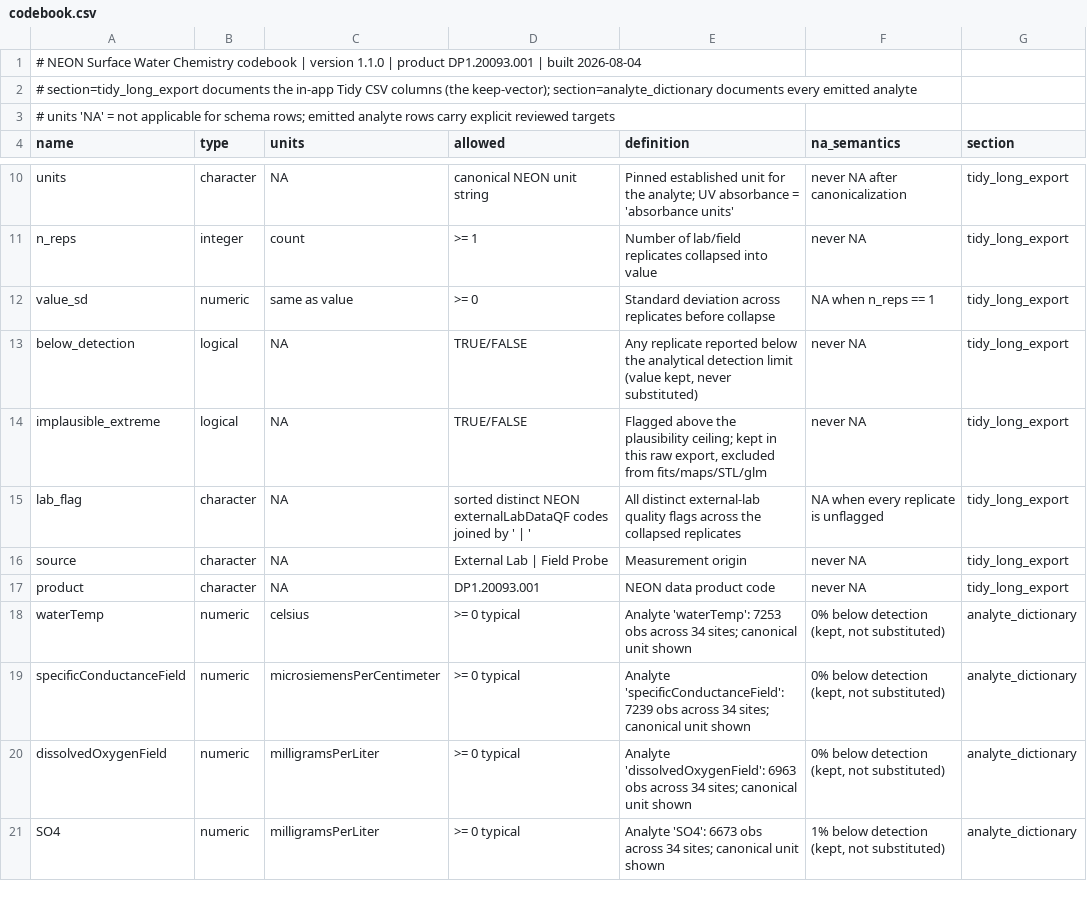
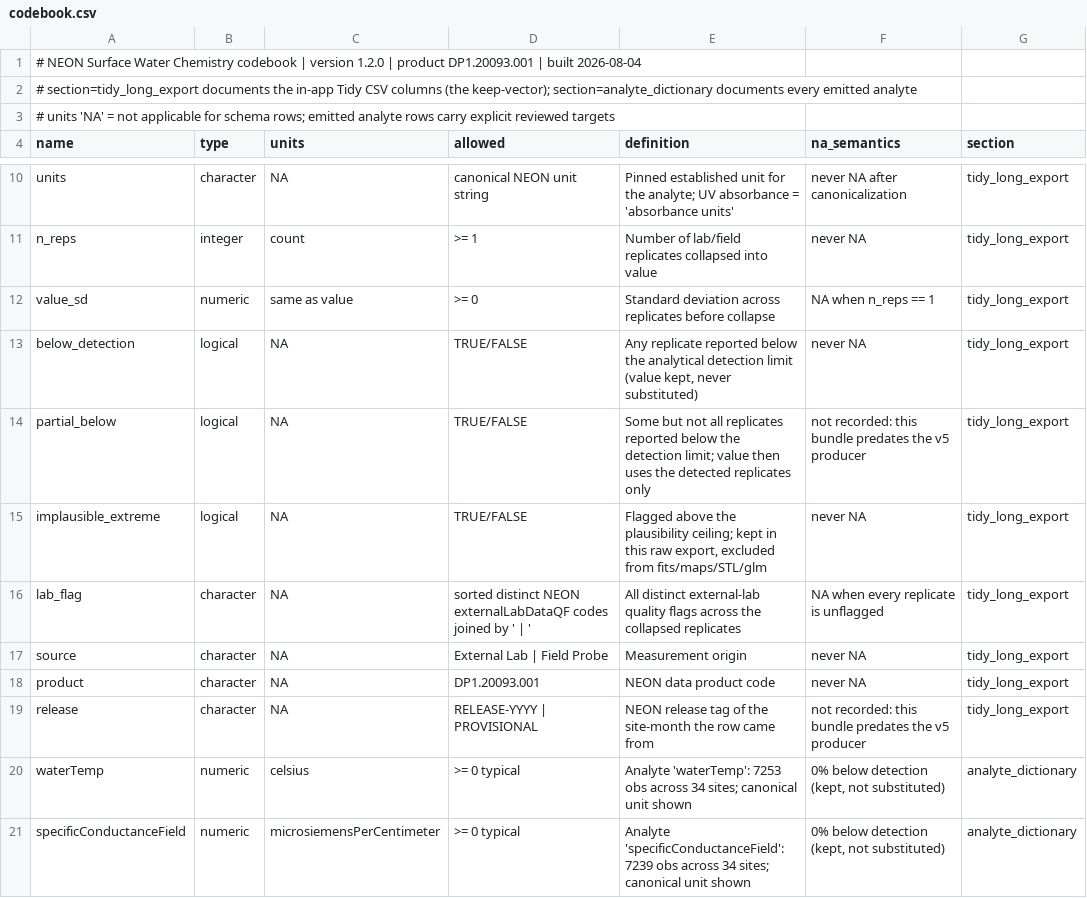
Before and after one commit to tgilbert14/NEON-WaterChemistry-Analyte-Viewer-App, a CSV file: data/codebook.csv, drawn as a sheet; only a part is shown, gaps mark what is left out; the shorter side is filled out with more unchanged rows.

```diff
--- a/data/codebook.csv
+++ b/data/codebook.csv
@@ -1,2 +1,2 @@
-# NEON Surface Water Chemistry codebook | version 1.1.0 | product DP1.20093.001 | built 2026-08-04
+# NEON Surface Water Chemistry codebook | version 1.2.0 | product DP1.20093.001 | built 2026-08-04
 # section=tidy_long_export documents the in-app Tidy CSV columns (the keep-vector); section=analyte_dictionary documents every emitted analyte
@@ -13,2 +13,3 @@
 "below_detection","logical","NA","TRUE/FALSE","Any replicate reported below the analytical detection limit (value kept, never substituted)","never NA","tidy_long_export"
+"partial_below","logical","NA","TRUE/FALSE","Some but not all replicates reported below the detection limit; value then uses the detected replicates only","not recorded: this bundle predates the v5 producer","tidy_long_export"
 "implausible_extreme","logical","NA","TRUE/FALSE","Flagged above the plausibility ceiling; kept in this raw export, excluded from fits/maps/STL/glm","never NA","tidy_long_export"
@@ -17,2 +18,3 @@
 "product","character","NA","DP1.20093.001","NEON data product code","never NA","tidy_long_export"
+"release","character","NA","RELEASE-YYYY | PROVISIONAL","NEON release tag of the site-month the row came from","not recorded: this bundle predates the v5 producer","tidy_long_export"
 "waterTemp","numeric","celsius",">= 0 typical","Analyte 'waterTemp': 7253 obs across 34 sites; canonical unit shown","0% below detection (kept, not substituted)","analyte_dictionary"
```
Also changed, not shown: 11 other files.
